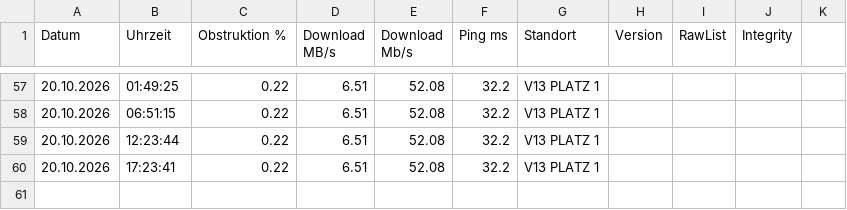
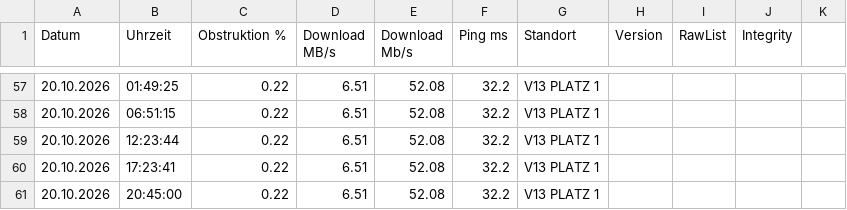
Before and after one commit to kiliajnscharf-ai/Starlink-, a CSV file: starlink_v100_log.csv, drawn as a sheet; only a part is shown, gaps mark what is left out.

Commit message:
🏆 Platz 1: 0.22% 52.08 Mb/s Tue Oct 20 20:45:01 UTC 2026

```diff
--- a/starlink_v100_log.csv
+++ b/starlink_v100_log.csv
@@ -60 +60,2 @@ Datum;Uhrzeit;Obstruktion %;Download MB/s;Download Mb/s;Ping ms;Standort;Version
 20.10.2026;17:23:41;0.22;6.51;52.08;32.2;V13 PLATZ 1
+20.10.2026;20:45:00;0.22;6.51;52.08;32.2;V13 PLATZ 1
```
Also changed, not shown: 2 other files.
